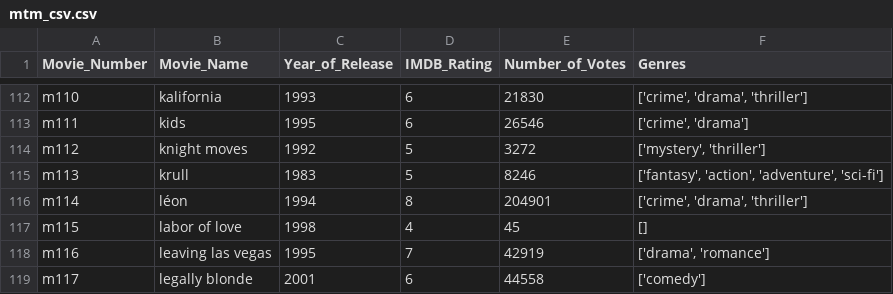
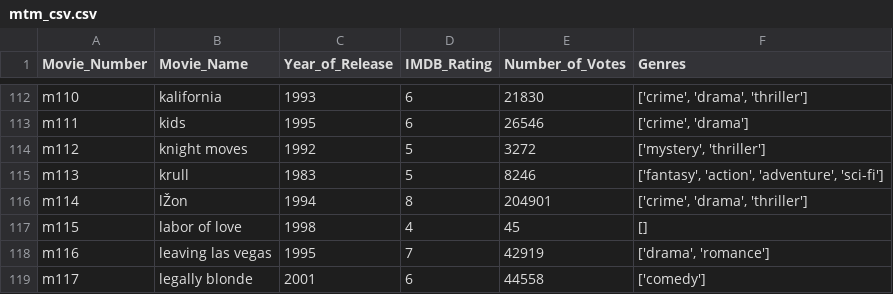
Before and after one commit to ck090/Identifying-Missing-Component-in-the-Bechdel-Test-Using-PCA, a CSV file: mtm_csv.csv, drawn as a sheet; only a part is shown, gaps mark what is left out.

```diff
--- a/mtm_csv.csv
+++ b/mtm_csv.csv
@@ -115,3 +115,3 @@ m112,knight moves,1992,5,3272,"['mystery', 'thriller']"
 m113,krull,1983,5,8246,"['fantasy', 'action', 'adventure', 'sci-fi']"
-m114,léon,1994,8,204901,"['crime', 'drama', 'thriller']"
+m114,lŽon,1994,8,204901,"['crime', 'drama', 'thriller']"
 m115,labor of love,1998,4,45,[]
```
Also changed, not shown: 1 other file.
